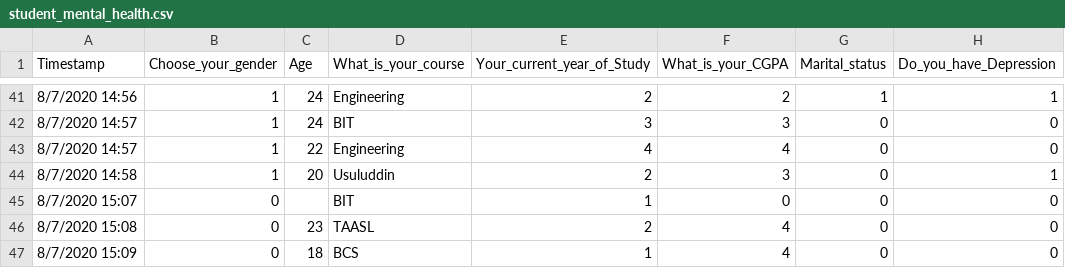
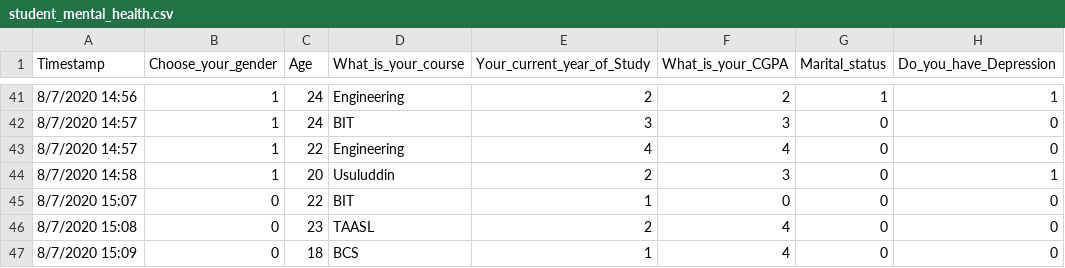
Before and after one commit to CDaniaN/mental-health-research-proj, a CSV file: student_mental_health.csv, drawn as a sheet; only a part is shown, gaps mark what is left out; the diff names each change by its address in the sheet, - before the commit and + after, or states it on an @@ line.

```diff
--- a/student_mental_health.csv
+++ b/student_mental_health.csv
-C45 (Age): (empty)
+C45 (Age): 22
```
Also changed, not shown: 3 other files.
